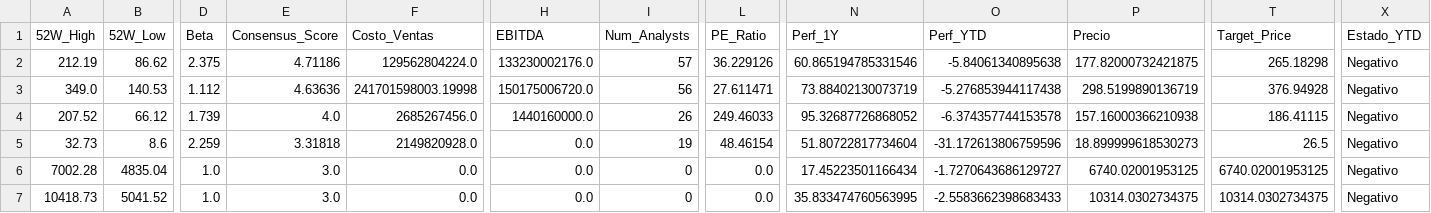
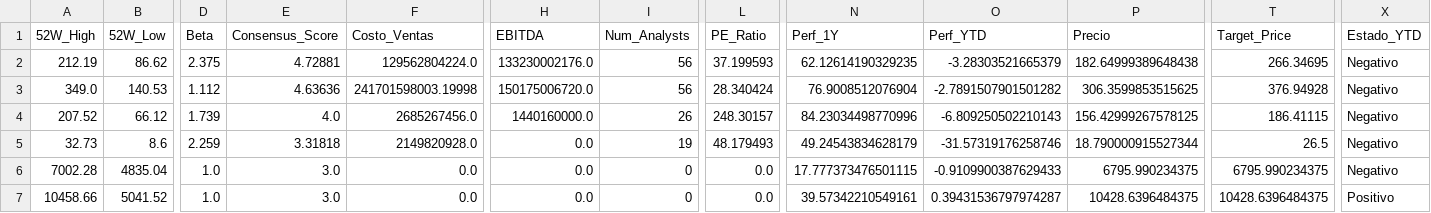
Before and after one commit to nicolasbobadillat/Indicadores, a CSV file: data_kpi.csv, drawn as a sheet; only a part is shown, gaps mark what is left out; the diff covers the shown part only; the diff names each change by its address in the sheet, - before the commit and + after, or states it on an @@ line.

```diff
--- a/data_kpi.csv
+++ b/data_kpi.csv
-E2 (Consensus_Score): 4.71186
+E2 (Consensus_Score): 4.72881
-I2 (Num_Analysts): 57
+I2 (Num_Analysts): 56
-L2 (PE_Ratio): 36.229126
+L2 (PE_Ratio): 37.199593
-N2 (Perf_1Y): 60.865194785331546
+N2 (Perf_1Y): 62.12614190329235
-O2 (Perf_YTD): -5.84061340895638
+O2 (Perf_YTD): -3.28303521665379
-P2 (Precio): 177.82000732421875
+P2 (Precio): 182.64999389648438
-T2 (Target_Price): 265.18298
+T2 (Target_Price): 266.34695
-L3 (PE_Ratio): 27.611471
+L3 (PE_Ratio): 28.340424
-N3 (Perf_1Y): 73.88402130073719
+N3 (Perf_1Y): 76.9008512076904
-O3 (Perf_YTD): -5.276853944117438
+O3 (Perf_YTD): -2.7891507901501282
-P3 (Precio): 298.5199890136719
+P3 (Precio): 306.3599853515625
-L4 (PE_Ratio): 249.46033
+L4 (PE_Ratio): 248.30157
-N4 (Perf_1Y): 95.32687726868052
+N4 (Perf_1Y): 84.23034498770996
-O4 (Perf_YTD): -6.374357744153578
+O4 (Perf_YTD): -6.809250502210143
-P4 (Precio): 157.16000366210938
+P4 (Precio): 156.42999267578125
-L5 (PE_Ratio): 48.46154
+L5 (PE_Ratio): 48.179493
-N5 (Perf_1Y): 51.80722817734604
+N5 (Perf_1Y): 49.24543834628179
-O5 (Perf_YTD): -31.172613806759596
+O5 (Perf_YTD): -31.57319176258746
-P5 (Precio): 18.899999618530273
+P5 (Precio): 18.790000915527344
-N6 (Perf_1Y): 17.45223501166434
+N6 (Perf_1Y): 17.777373476501115
-O6 (Perf_YTD): -1.7270643686129727
+O6 (Perf_YTD): -0.9109900387629433
-P6 (Precio): 6740.02001953125
+P6 (Precio): 6795.990234375
-T6 (Target_Price): 6740.02001953125
+T6 (Target_Price): 6795.990234375
-A7 (52W_High): 10418.73
+A7 (52W_High): 10458.66
-N7 (Perf_1Y): 35.833474760563995
+N7 (Perf_1Y): 39.57342210549161
-O7 (Perf_YTD): -2.5583662398683433
+O7 (Perf_YTD): 0.39431536797974287
-P7 (Precio): 10314.0302734375
+P7 (Precio): 10428.6396484375
-T7 (Target_Price): 10314.0302734375
+T7 (Target_Price): 10428.6396484375
-X7 (Estado_YTD): Negativo
+X7 (Estado_YTD): Positivo
```
Also changed, not shown: 111 edited cells elsewhere in this file, data_history.csv, data_macro.csv.
